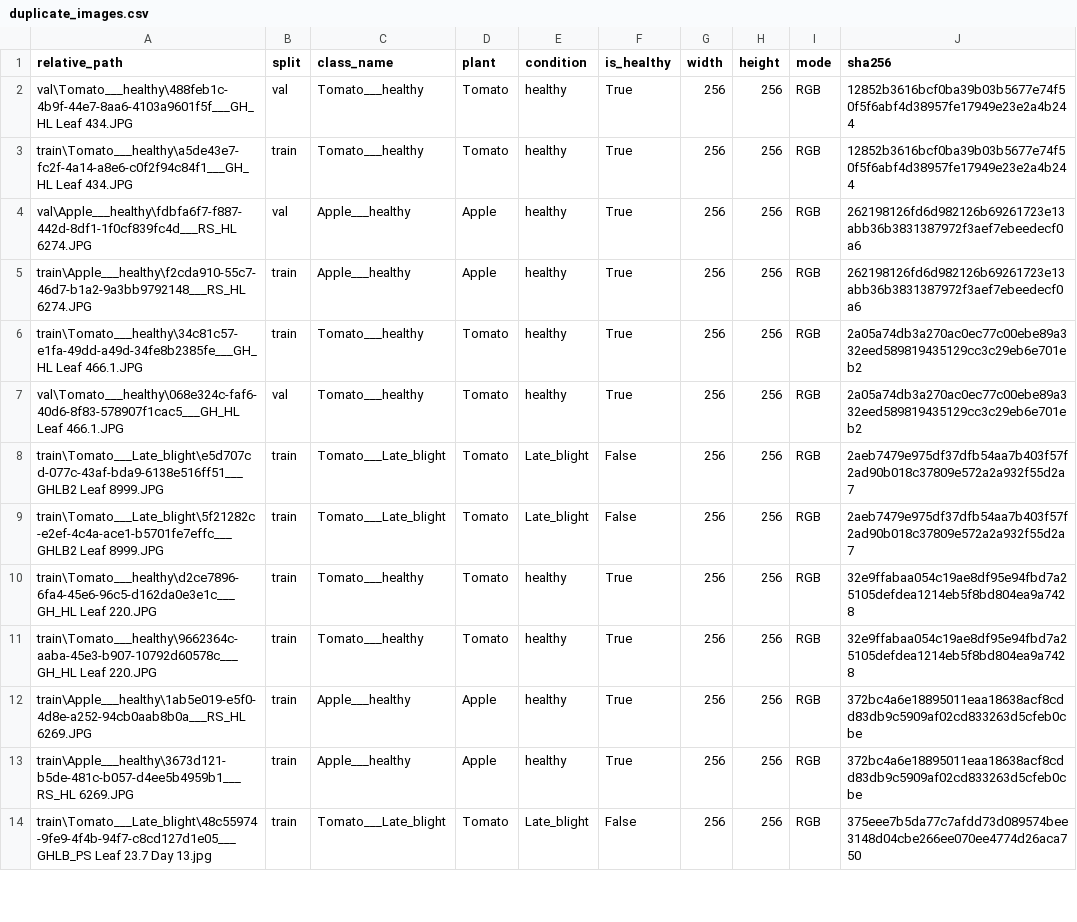
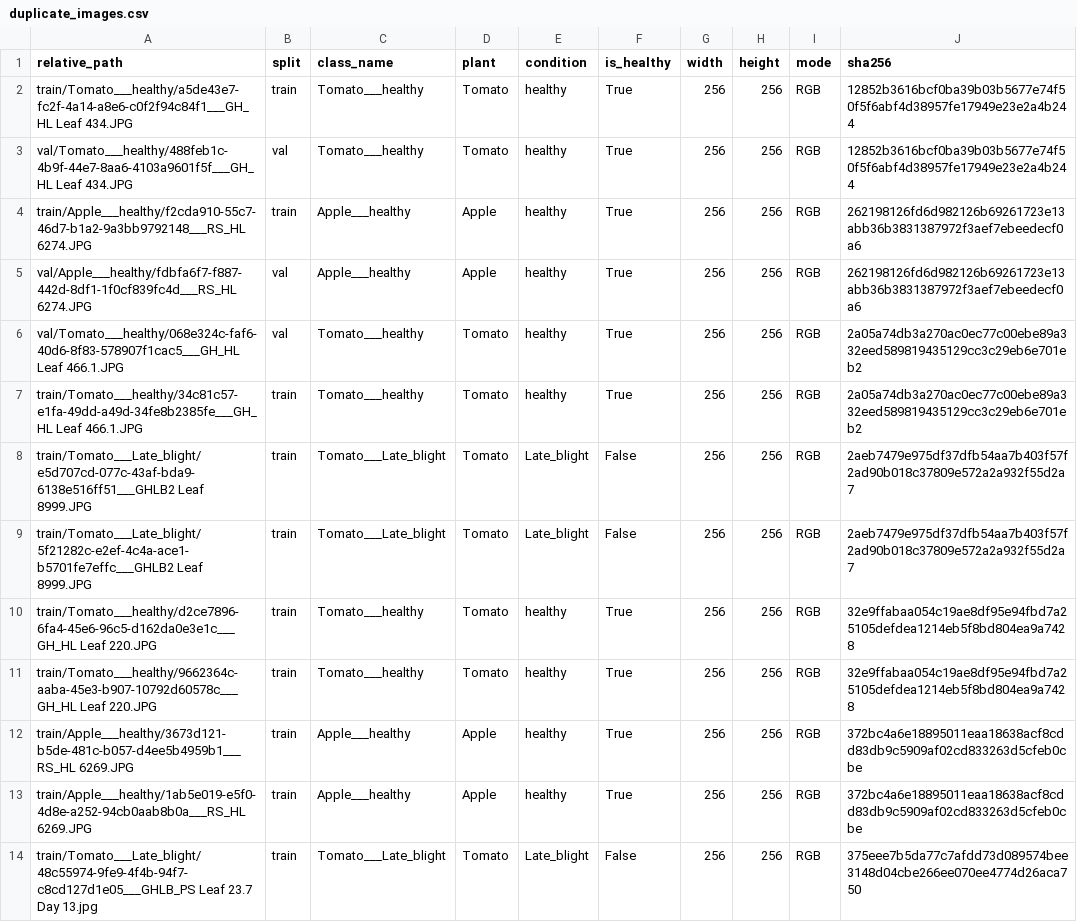
Before and after one commit to hoang3003/plant-disease-classification, a CSV file: data/metadata/duplicate_images.csv, drawn as a sheet; only a part is shown; the diff covers the shown part only.

```diff
--- a/data/metadata/duplicate_images.csv
+++ b/data/metadata/duplicate_images.csv
@@ -1,14 +1,14 @@
 relative_path,split,class_name,plant,condition,is_healthy,width,height,mode,sha256
-val\Tomato___healthy\488feb1c-4b9f-44e7-8aa6-4103a9601f5f___GH_HL Leaf 434.JPG,val,Tomato___healthy,Tomato,healthy,True,256,256,RGB,12852b3616bcf0ba39b03b5677e74f50f5f6abf4d38957fe17949e23e2a4b244
-train\Tomato___healthy\a5de43e7-fc2f-4a14-a8e6-c0f2f94c84f1___GH_HL Leaf 434.JPG,train,Tomato___healthy,Tomato,healthy,True,256,256,RGB,12852b3616bcf0ba39b03b5677e74f50f5f6abf4d38957fe17949e23e2a4b244
-val\Apple___healthy\fdbfa6f7-f887-442d-8df1-1f0cf839fc4d___RS_HL 6274.JPG,val,Apple___healthy,Apple,healthy,True,256,256,RGB,262198126fd6d982126b69261723e13abb36b3831387972f3aef7ebeedecf0a6
-train\Apple___healthy\f2cda910-55c7-46d7-b1a2-9a3bb9792148___RS_HL 6274.JPG,train,Apple___healthy,Apple,healthy,True,256,256,RGB,262198126fd6d982126b69261723e13abb36b3831387972f3aef7ebeedecf0a6
-train\Tomato___healthy\34c81c57-e1fa-49dd-a49d-34fe8b2385fe___GH_HL Leaf 466.1.JPG,train,Tomato___healthy,Tomato,healthy,True,256,256,RGB,2a05a74db3a270ac0ec77c00ebe89a332eed589819435129cc3c29eb6e701eb2
-val\Tomato___healthy\068e324c-faf6-40d6-8f83-578907f1cac5___GH_HL Leaf 466.1.JPG,val,Tomato___healthy,Tomato,healthy,True,256,256,RGB,2a05a74db3a270ac0ec77c00ebe89a332eed589819435129cc3c29eb6e701eb2
-train\Tomato___Late_blight\e5d707cd-077c-43af-bda9-6138e516ff51___GHLB2 Leaf 8999.JPG,train,Tomato___Late_blight,Tomato,Late_blight,False,256,256,RGB,2aeb7479e975df37dfb54aa7b403f57f2ad90b018c37809e572a2a932f55d2a7
-train\Tomato___Late_blight\5f21282c-e2ef-4c4a-ace1-b5701fe7effc___GHLB2 Leaf 8999.JPG,train,Tomato___Late_blight,Tomato,Late_blight,False,256,256,RGB,2aeb7479e975df37dfb54aa7b403f57f2ad90b018c37809e572a2a932f55d2a7
-train\Tomato___healthy\d2ce7896-6fa4-45e6-96c5-d162da0e3e1c___GH_HL Leaf 220.JPG,train,Tomato___healthy,Tomato,healthy,True,256,256,RGB,32e9ffabaa054c19ae8df95e94fbd7a25105defdea1214eb5f8bd804ea9a7428
-train\Tomato___healthy\9662364c-aaba-45e3-b907-10792d60578c___GH_HL Leaf 220.JPG,train,Tomato___healthy,Tomato,healthy,True,256,256,RGB,32e9ffabaa054c19ae8df95e94fbd7a25105defdea1214eb5f8bd804ea9a7428
-train\Apple___healthy\1ab5e019-e5f0-4d8e-a252-94cb0aab8b0a___RS_HL 6269.JPG,train,Apple___healthy,Apple,healthy,True,256,256,RGB,372bc4a6e18895011eaa18638acf8cdd83db9c5909af02cd833263d5cfeb0cbe
-train\Apple___healthy\3673d121-b5de-481c-b057-d4ee5b4959b1___RS_HL 6269.JPG,train,Apple___healthy,Apple,healthy,True,256,256,RGB,372bc4a6e18895011eaa18638acf8cdd83db9c5909af02cd833263d5cfeb0cbe
-train\Tomato___Late_blight\48c55974-9fe9-4f4b-94f7-c8cd127d1e05___GHLB_PS Leaf 23.7 Day 13.jpg,train,Tomato___Late_blight,Tomato,Late_blight,False,256,256,RGB,375eee7b5da77c7afdd73d089574bee3148d04cbe266ee070ee4774d26aca750
+train/Tomato___healthy/a5de43e7-fc2f-4a14-a8e6-c0f2f94c84f1___GH_HL Leaf 434.JPG,train,Tomato___healthy,Tomato,healthy,True,256,256,RGB,12852b3616bcf0ba39b03b5677e74f50f5f6abf4d38957fe17949e23e2a4b244
+val/Tomato___healthy/488feb1c-4b9f-44e7-8aa6-4103a9601f5f___GH_HL Leaf 434.JPG,val,Tomato___healthy,Tomato,healthy,True,256,256,RGB,12852b3616bcf0ba39b03b5677e74f50f5f6abf4d38957fe17949e23e2a4b244
+train/Apple___healthy/f2cda910-55c7-46d7-b1a2-9a3bb9792148___RS_HL 6274.JPG,train,Apple___healthy,Apple,healthy,True,256,256,RGB,262198126fd6d982126b69261723e13abb36b3831387972f3aef7ebeedecf0a6
+val/Apple___healthy/fdbfa6f7-f887-442d-8df1-1f0cf839fc4d___RS_HL 6274.JPG,val,Apple___healthy,Apple,healthy,True,256,256,RGB,262198126fd6d982126b69261723e13abb36b3831387972f3aef7ebeedecf0a6
+val/Tomato___healthy/068e324c-faf6-40d6-8f83-578907f1cac5___GH_HL Leaf 466.1.JPG,val,Tomato___healthy,Tomato,healthy,True,256,256,RGB,2a05a74db3a270ac0ec77c00ebe89a332eed589819435129cc3c29eb6e701eb2
+train/Tomato___healthy/34c81c57-e1fa-49dd-a49d-34fe8b2385fe___GH_HL Leaf 466.1.JPG,train,Tomato___healthy,Tomato,healthy,True,256,256,RGB,2a05a74db3a270ac0ec77c00ebe89a332eed589819435129cc3c29eb6e701eb2
+train/Tomato___Late_blight/e5d707cd-077c-43af-bda9-6138e516ff51___GHLB2 Leaf 8999.JPG,train,Tomato___Late_blight,Tomato,Late_blight,False,256,256,RGB,2aeb7479e975df37dfb54aa7b403f57f2ad90b018c37809e572a2a932f55d2a7
+train/Tomato___Late_blight/5f21282c-e2ef-4c4a-ace1-b5701fe7effc___GHLB2 Leaf 8999.JPG,train,Tomato___Late_blight,Tomato,Late_blight,False,256,256,RGB,2aeb7479e975df37dfb54aa7b403f57f2ad90b018c37809e572a2a932f55d2a7
+train/Tomato___healthy/d2ce7896-6fa4-45e6-96c5-d162da0e3e1c___GH_HL Leaf 220.JPG,train,Tomato___healthy,Tomato,healthy,True,256,256,RGB,32e9ffabaa054c19ae8df95e94fbd7a25105defdea1214eb5f8bd804ea9a7428
+train/Tomato___healthy/9662364c-aaba-45e3-b907-10792d60578c___GH_HL Leaf 220.JPG,train,Tomato___healthy,Tomato,healthy,True,256,256,RGB,32e9ffabaa054c19ae8df95e94fbd7a25105defdea1214eb5f8bd804ea9a7428
+train/Apple___healthy/3673d121-b5de-481c-b057-d4ee5b4959b1___RS_HL 6269.JPG,train,Apple___healthy,Apple,healthy,True,256,256,RGB,372bc4a6e18895011eaa18638acf8cdd83db9c5909af02cd833263d5cfeb0cbe
+train/Apple___healthy/1ab5e019-e5f0-4d8e-a252-94cb0aab8b0a___RS_HL 6269.JPG,train,Apple___healthy,Apple,healthy,True,256,256,RGB,372bc4a6e18895011eaa18638acf8cdd83db9c5909af02cd833263d5cfeb0cbe
+train/Tomato___Late_blight/48c55974-9fe9-4f4b-94f7-c8cd127d1e05___GHLB_PS Leaf 23.7 Day 13.jpg,train,Tomato___Late_blight,Tomato,Late_blight,False,256,256,RGB,375eee7b5da77c7afdd73d089574bee3148d04cbe266ee070ee4774d26aca750
```
Also changed, not shown: 37 edited cells elsewhere in this file, data/metadata/near_duplicates.csv, 2 other files.
